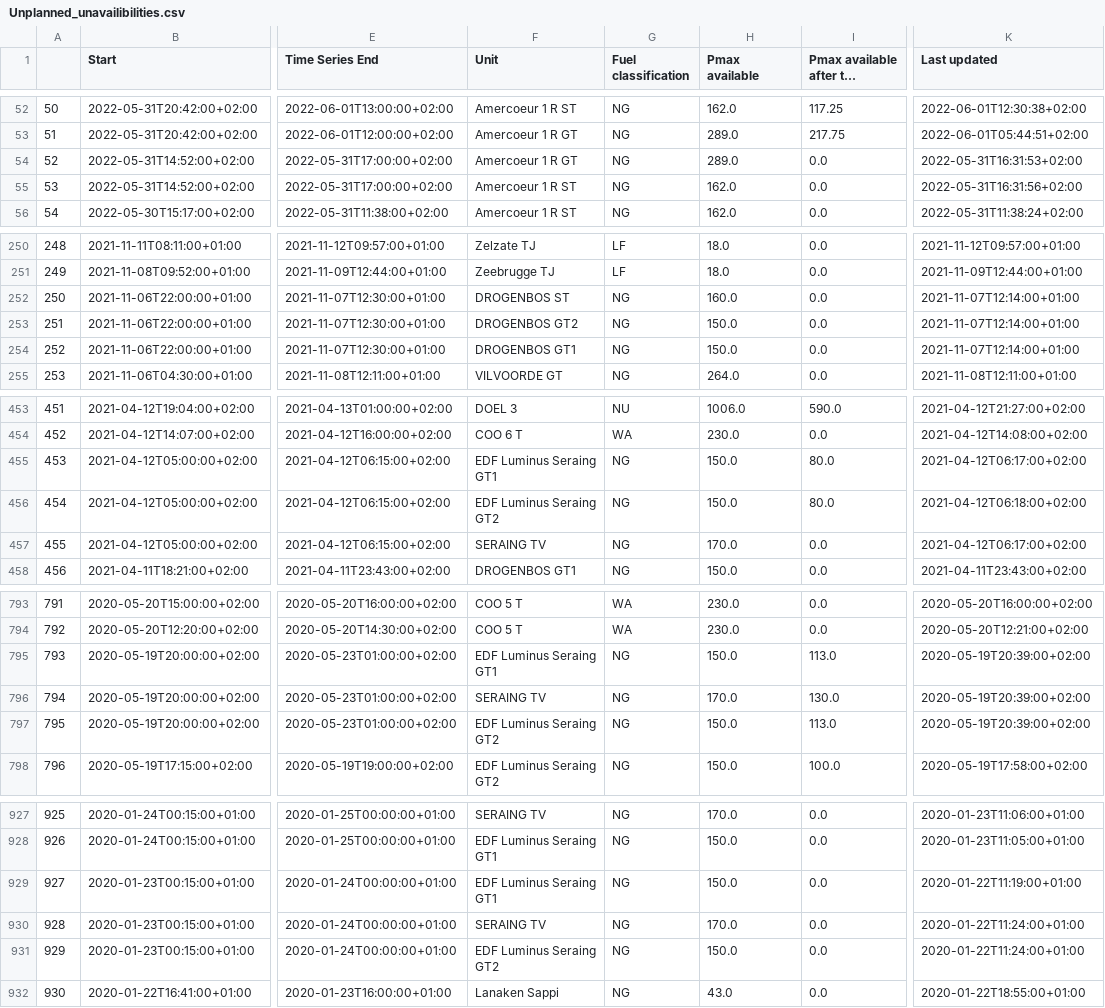
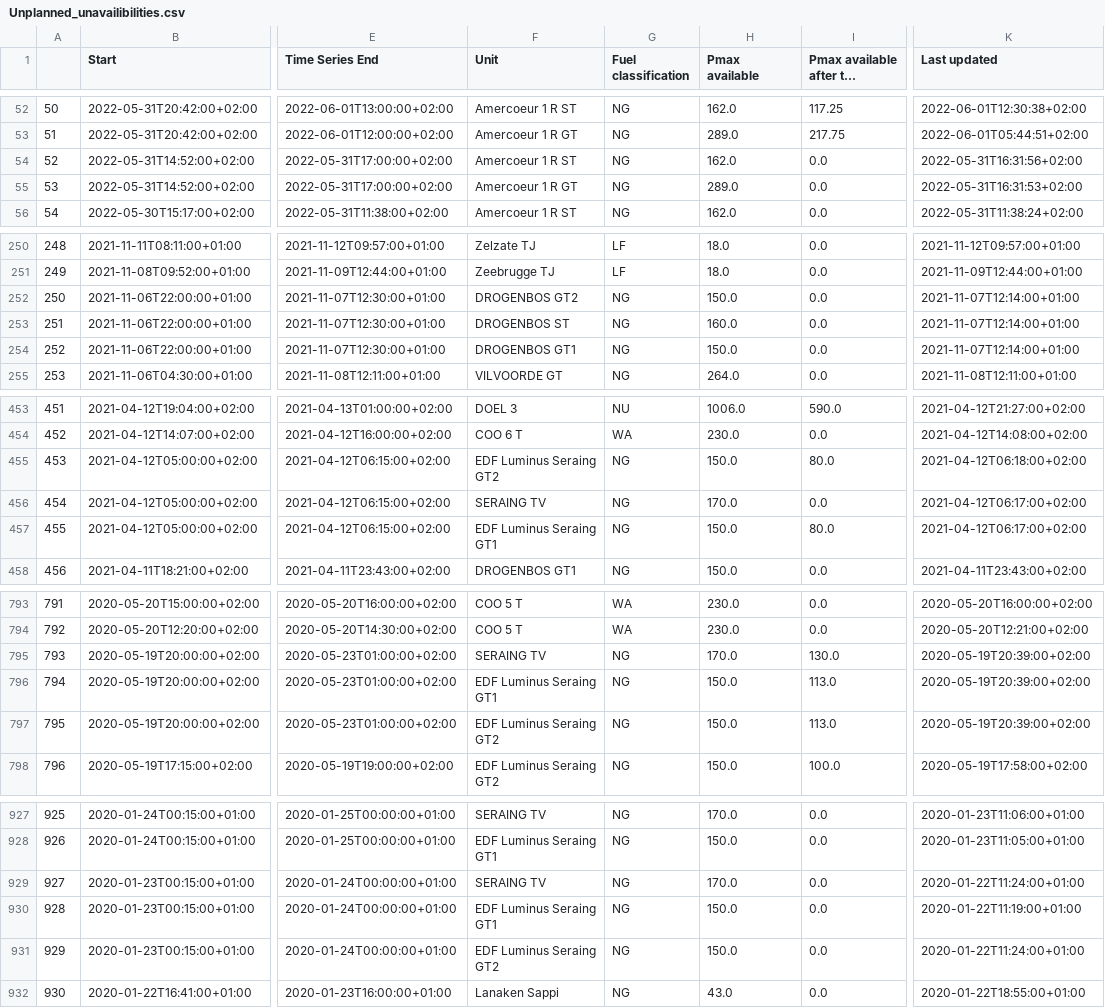
Before and after one commit to journinho/elia-opendata, a CSV file: Unplanned_unavailibilities.csv, drawn as a sheet; only a part is shown, gaps mark what is left out; long unchanged cells end in …; the diff covers the shown part only; the diff names each change by its address in the sheet, - before the commit and + after, or states it on an @@ line.

Commit message:
Latest data: Wed Jul 13 12:00:46 UTC 2022

```diff
--- a/Unplanned_unavailibilities.csv
+++ b/Unplanned_unavailibilities.csv
-F54 (Unit): Amercoeur 1 R GT
+F54 (Unit): Amercoeur 1 R ST
-H54 (Pmax available): 289.0
+H54 (Pmax available): 162.0
-K54 (Last updated): 2022-05-31T16:31:53+02:00
+K54 (Last updated): 2022-05-31T16:31:56+02:00
-F55 (Unit): Amercoeur 1 R ST
+F55 (Unit): Amercoeur 1 R GT
-H55 (Pmax available): 162.0
+H55 (Pmax available): 289.0
-K55 (Last updated): 2022-05-31T16:31:56+02:00
+K55 (Last updated): 2022-05-31T16:31:53+02:00
-F252 (Unit): DROGENBOS ST
+F252 (Unit): DROGENBOS GT2
-H252 (Pmax available): 160.0
+H252 (Pmax available): 150.0
-F253 (Unit): DROGENBOS GT2
+F253 (Unit): DROGENBOS ST
-H253 (Pmax available): 150.0
+H253 (Pmax available): 160.0
-F455 (Unit): EDF Luminus Seraing GT1
+F455 (Unit): EDF Luminus Seraing GT2
-K455 (Last updated): 2021-04-12T06:17:00+02:00
+K455 (Last updated): 2021-04-12T06:18:00+02:00
-F456 (Unit): EDF Luminus Seraing GT2
+F456 (Unit): SERAING TV
-H456 (Pmax available): 150.0
+H456 (Pmax available): 170.0
-I456 (Pmax available after the outage): 80.0
+I456 (Pmax available after the outage): 0.0
-K456 (Last updated): 2021-04-12T06:18:00+02:00
+K456 (Last updated): 2021-04-12T06:17:00+02:00
-F457 (Unit): SERAING TV
+F457 (Unit): EDF Luminus Seraing GT1
-H457 (Pmax available): 170.0
+H457 (Pmax available): 150.0
-I457 (Pmax available after the outage): 0.0
+I457 (Pmax available after the outage): 80.0
-F795 (Unit): EDF Luminus Seraing GT1
+F795 (Unit): SERAING TV
-H795 (Pmax available): 150.0
+H795 (Pmax available): 170.0
-I795 (Pmax available after the outage): 113.0
+I795 (Pmax available after the outage): 130.0
-F796 (Unit): SERAING TV
+F796 (Unit): EDF Luminus Seraing GT1
-H796 (Pmax available): 170.0
+H796 (Pmax available): 150.0
-I796 (Pmax available after the outage): 130.0
+I796 (Pmax available after the outage): 113.0
-F929 (Unit): EDF Luminus Seraing GT1
+F929 (Unit): SERAING TV
-H929 (Pmax available): 150.0
+H929 (Pmax available): 170.0
-K929 (Last updated): 2020-01-22T11:19:00+01:00
+K929 (Last updated): 2020-01-22T11:24:00+01:00
-F930 (Unit): SERAING TV
+F930 (Unit): EDF Luminus Seraing GT1
-H930 (Pmax available): 170.0
+H930 (Pmax available): 150.0
-K930 (Last updated): 2020-01-22T11:24:00+01:00
+K930 (Last updated): 2020-01-22T11:19:00+01:00
```
Also changed, not shown: 20 edited cells elsewhere in this file.
